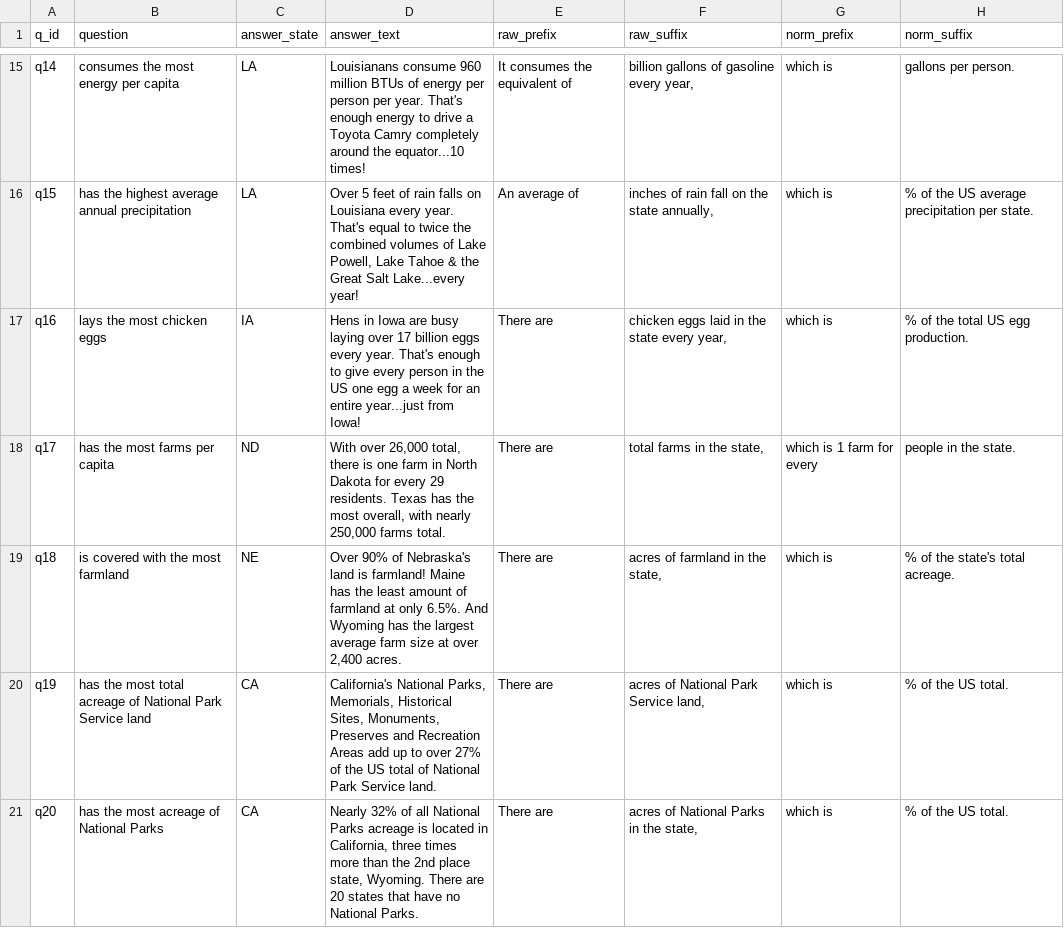
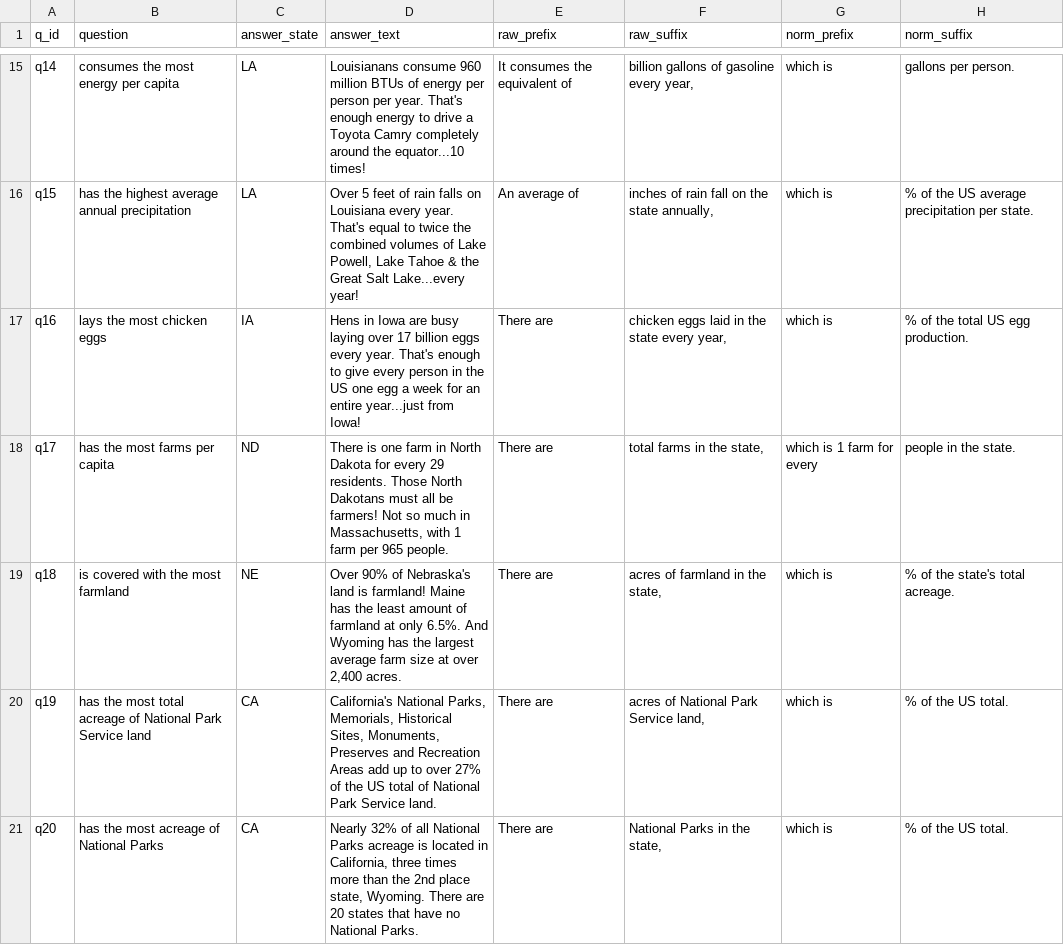
Before and after one commit to gscoob/GeoQuiz, a CSV file: data/dataQuestions.csv, drawn as a sheet; only a part is shown, gaps mark what is left out; the diff covers the shown part only; the diff names each change by its address in the sheet, - before the commit and + after, or states it on an @@ line.

```diff
--- a/data/dataQuestions.csv
+++ b/data/dataQuestions.csv
-D18 (answer_text): With over 26,000 total, there is one farm in North Dakota for every 29 residents. Texas has the most overall, with nearly 250,000 farms total.
+D18 (answer_text): There is one farm in North Dakota for every 29 residents. Those North Dakotans must all be farmers! Not so much in Massachusetts, with 1 farm per 965 people.
-F21 (raw_suffix): acres of National Parks in the state,
+F21 (raw_suffix): National Parks in the state,
```
Also changed, not shown: 1 added row and 6 edited cells elsewhere in this file, data/dataAnswers.csv, 3 other files.
